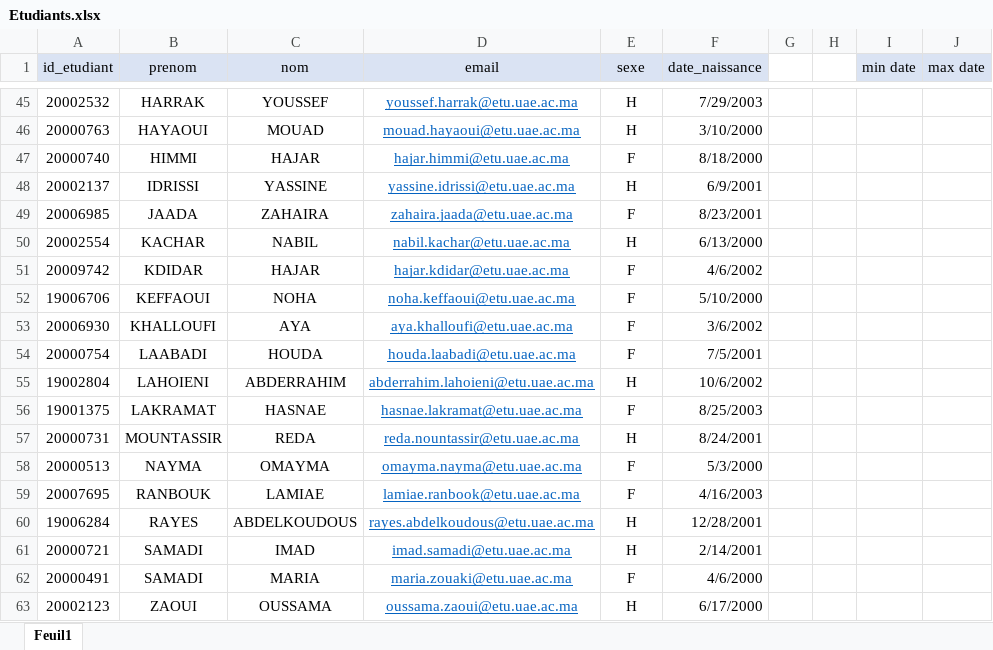
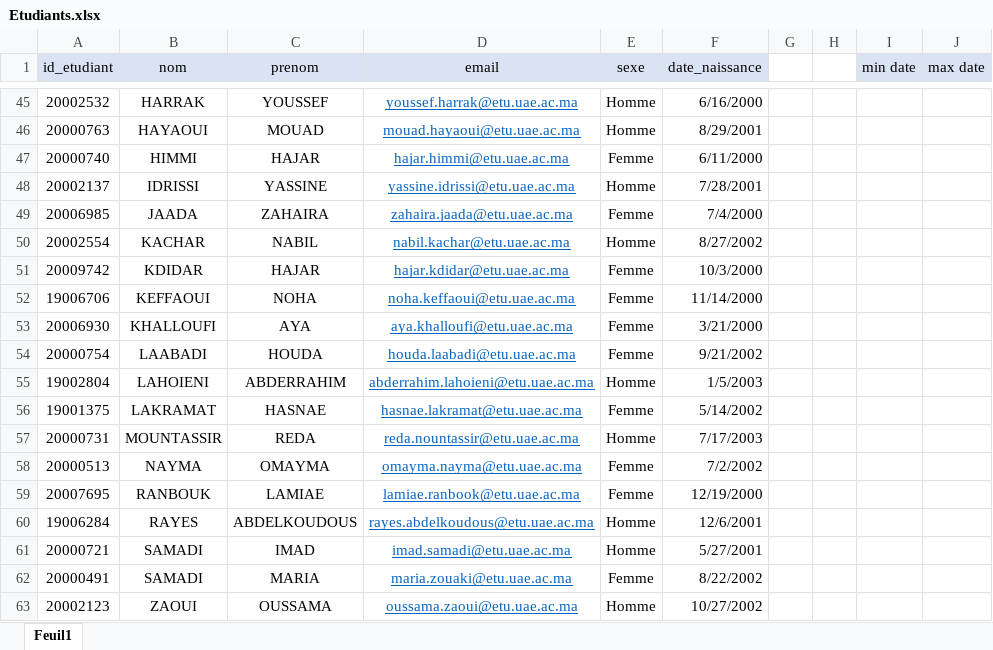
Before and after one commit to AnasChatt22/StudentDocumentGenerator, an Excel workbook: FichiersExcel/Etudiants.xlsx, sheet Feuil1, drawn as a sheet; only a part is shown, gaps mark what is left out; values as stored, in another font and other column widths than the file's, no borders; the diff covers the shown part only; the diff names each change by its address in the sheet, - before the commit and + after, or states it on an @@ line.

```diff
--- a/FichiersExcel/Etudiants.xlsx (sheet Feuil1)
+++ b/FichiersExcel/Etudiants.xlsx (sheet Feuil1)
-B1: prenom
+B1: nom
-C1: nom
+C1: prenom
-E45:E46 (sexe): H
+E45:E46 (sexe): Homme
-F45 (date_naissance): 7/29/2003
+F45 (date_naissance): 6/16/2000
-F46 (date_naissance): 3/10/2000
+F46 (date_naissance): 8/29/2001
-E47 (sexe): F
+E47 (sexe): Femme
-F47 (date_naissance): 8/18/2000
+F47 (date_naissance): 6/11/2000
-E48 (sexe): H
+E48 (sexe): Homme
-F48 (date_naissance): 6/9/2001
+F48 (date_naissance): 7/28/2001
-E49 (sexe): F
+E49 (sexe): Femme
-F49 (date_naissance): 8/23/2001
+F49 (date_naissance): 7/4/2000
-E50 (sexe): H
+E50 (sexe): Homme
-F50 (date_naissance): 6/13/2000
+F50 (date_naissance): 8/27/2002
-E51:E54 (sexe): F
+E51:E54 (sexe): Femme
-F51 (date_naissance): 4/6/2002
+F51 (date_naissance): 10/3/2000
-F52 (date_naissance): 5/10/2000
+F52 (date_naissance): 11/14/2000
-F53 (date_naissance): 3/6/2002
+F53 (date_naissance): 3/21/2000
-F54 (date_naissance): 7/5/2001
+F54 (date_naissance): 9/21/2002
-E55 (sexe): H
+E55 (sexe): Homme
-F55 (date_naissance): 10/6/2002
+F55 (date_naissance): 1/5/2003
-E56 (sexe): F
+E56 (sexe): Femme
-F56 (date_naissance): 8/25/2003
+F56 (date_naissance): 5/14/2002
-E57 (sexe): H
+E57 (sexe): Homme
-F57 (date_naissance): 8/24/2001
+F57 (date_naissance): 7/17/2003
-E58:E59 (sexe): F
+E58:E59 (sexe): Femme
-F58 (date_naissance): 5/3/2000
+F58 (date_naissance): 7/2/2002
-F59 (date_naissance): 4/16/2003
+F59 (date_naissance): 12/19/2000
-E60:E61 (sexe): H
+E60:E61 (sexe): Homme
-F60 (date_naissance): 12/28/2001
+F60 (date_naissance): 12/6/2001
-F61 (date_naissance): 2/14/2001
+F61 (date_naissance): 5/27/2001
-E62 (sexe): F
+E62 (sexe): Femme
-F62 (date_naissance): 4/6/2000
+F62 (date_naissance): 8/22/2002
-E63 (sexe): H
+E63 (sexe): Homme
-F63 (date_naissance): 6/17/2000
+F63 (date_naissance): 10/27/2002
```
Also changed, not shown: 87 edited cells elsewhere in this sheet, FichiersExcel/Emplois.xlsx, FichiersExcel/Modules.xlsx, 15 other files.
